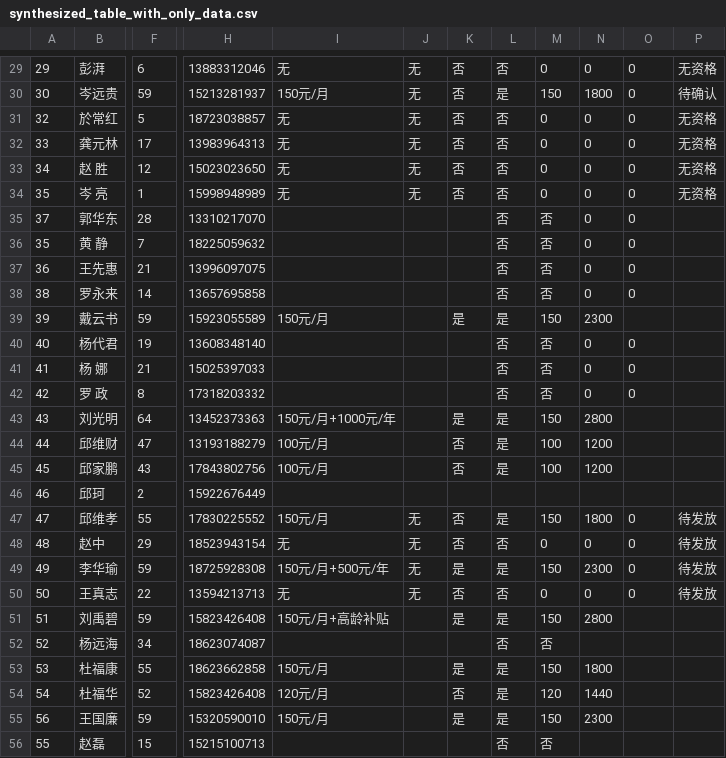
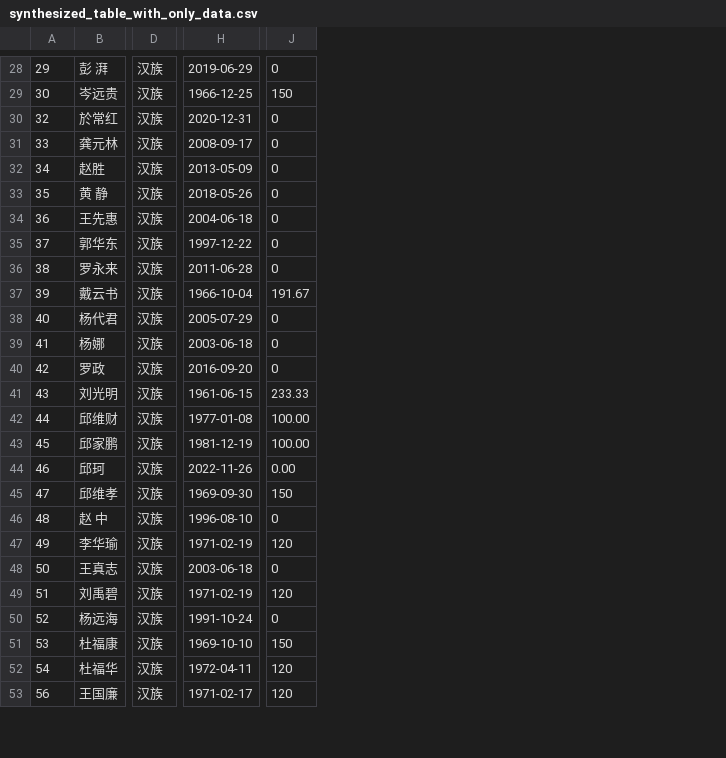
Before and after one commit to lululuyuanyuanyuanGe/UAIassist, a CSV file: conversations/1/CSV_files/synthesized_table_with_only_data.csv, drawn as a sheet; only a part is shown, gaps mark what is left out; removed rows and columns are numbered as before the commit, all else as after; rows hold the shown columns only; the diff covers the shown part only; the diff names each change by its address in the sheet, - before the commit and + after, or states it on an @@ line.

```diff
--- a/conversations/1/CSV_files/synthesized_table_with_only_data.csv
+++ b/conversations/1/CSV_files/synthesized_table_with_only_data.csv
+column D, rows 28-34: all 汉族; rows 36-53: all 汉族
-column F, rows 29-33: 6 | 59 | 5 | 17 | 12; rows 36-55: 7 | 21 | 14 | 59 | 19 | 21 | 8 | 64 | 47 | 43 | 2 | 55 | 29 | 59 | 22 | 59 | 34 | 55 | 52 | 59
-column H, rows 29-33: 13883312046 | 15213281937 | 18723038857 | 13983964313 | 15023023650; rows 36-55: 18225059632 | 13996097075 | 13657695858 | 15923055589 | 13608348140 | 15025397033 | 17318203332 | 13452373363 | 13193188279 | 17843802756 | 15922676449 | 17830225552 | 18523943154 | 18725928308 | 13594213713 | 15823426408 | 18623074087 | 18623662858 | 15823426408 | 15320590010
-column I, rows 29-33: 无 | 150元/月 | 无 | 无 | 无; rows 39-55: 150元/月 |  |  |  | 150元/月+1000元/年 | 100元/月 | 100元/月 |  | 150元/月 | 无 | 150元/月+500元/年 | 无 | 150元/月+高龄补贴 |  | 150元/月 | 120元/月 | 150元/月
-column J, rows 29-33: all 无; rows 47-50: all 无
-column K, rows 29-33: all 否; rows 39-55: 是 |  |  |  | 是 | 否 | 否 |  | 否 | 否 | 是 | 否 | 是 |  | 是 | 否 | 是
-column L, rows 29-33: 否 | 是 | 否 | 否 | 否; rows 36-55: 否 | 否 | 否 | 是 | 否 | 否 | 否 | 是 | 是 | 是 |  | 是 | 否 | 是 | 否 | 是 | 否 | 是 | 是 | 是
-column M, rows 29-33: 0 | 150 | 0 | 0 | 0; rows 36-55: 否 | 否 | 否 | 150 | 否 | 否 | 否 | 150 | 100 | 100 |  | 150 | 0 | 150 | 0 | 150 | 否 | 150 | 120 | 150
-column N, rows 29-33: 0 | 1800 | 0 | 0 | 0; rows 36-55: 0 | 0 | 0 | 2300 | 0 | 0 | 0 | 2800 | 1200 | 1200 |  | 1800 | 0 | 2300 | 0 | 2800 |  | 1800 | 1440 | 2300
+column H, rows 28-34: 2019-06-29 | 1966-12-25 | 2020-12-31 | 2008-09-17 | 2013-05-09 | 2018-05-26 | 2004-06-18; rows 36-53: 2011-06-28 | 1966-10-04 | 2005-07-29 | 2003-06-18 | 2016-09-20 | 1961-06-15 | 1977-01-08 | 1981-12-19 | 2022-11-26 | 1969-09-30 | 1996-08-10 | 1971-02-19 | 2003-06-18 | 1971-02-19 | 1991-10-24 | 1969-10-10 | 1972-04-11 | 1971-02-17
-column P, rows 29-33: 无资格 | 待确认 | 无资格 | 无资格 | 无资格; rows 47-50: all 待发放
-B28: 彭湃
+B28: 彭 湃
-J29: 0
+J29: 150
-B32: 赵 胜
+B32: 赵胜
-row 34: 35 | 岑 亮 | 1 | 15998948989 | 无 | 无 | 否 | 否 | 0 | 0 | 0 | 无资格
-J37: (empty)
+J37: 191.67
-B39: 杨 娜
+B39: 杨娜
-B40: 罗 政
+B40: 罗政
-J41: (empty)
+J41: 233.33
-J42:J43: (empty)
+J42:J43: 100.00
-J44: (empty)
+J44: 0.00
-J45: 0
+J45: 150
-B46: 赵中
+B46: 赵 中
-J47: 0
+J47: 120
-J49: (empty)
+J49: 120
-J50: (empty)
+J50: 0
-J51: (empty)
+J51: 150
-J52:J53: (empty)
+J52:J53: 120
-row 56: 55 | 赵磊 | 15 | 15215100713 |  |  |  | 否 | 否
```
Also changed, not shown: 3 added rows, 2 removed rows, 2 added columns and 24 edited cells elsewhere in this file, 4 other files.
